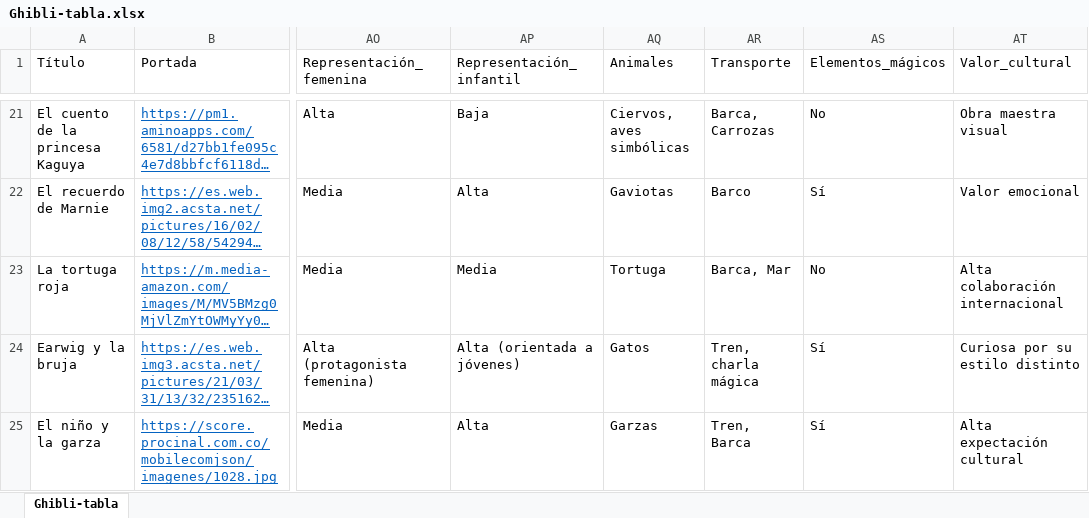
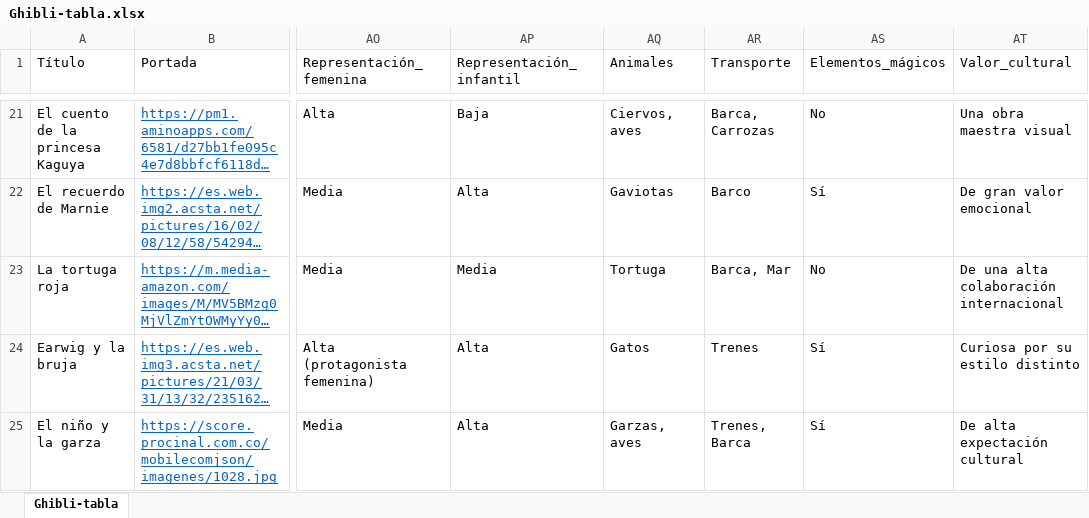
Before and after one commit to Abigail-2004/TRABAJO_FINAL_AT, an Excel workbook: Ghibli-tabla.xlsx, sheet Ghibli-tabla, drawn as a sheet; only a part is shown, gaps mark what is left out; long unchanged cells end in …; values as stored, in another font and other column widths than the file's, no borders; the diff covers the shown part only; the diff names each change by its address in the sheet, - before the commit and + after, or states it on an @@ line.

```diff
--- a/Ghibli-tabla.xlsx (sheet Ghibli-tabla)
+++ b/Ghibli-tabla.xlsx (sheet Ghibli-tabla)
-AQ21 (Animales): Ciervos, aves simbólicas
+AQ21 (Animales): Ciervos, aves
-AT21 (Valor_cultural): Obra maestra visual
+AT21 (Valor_cultural): Una obra maestra visual
-AT22 (Valor_cultural): Valor emocional
+AT22 (Valor_cultural): De gran valor emocional
-AT23 (Valor_cultural): Alta colaboración internacional
+AT23 (Valor_cultural): De una alta colaboración internacional
-AP24 (Representación_infantil): Alta (orientada a jóvenes)
+AP24 (Representación_infantil): Alta
-AR24 (Transporte): Tren, charla mágica
+AR24 (Transporte): Trenes
-AQ25 (Animales): Garzas
+AQ25 (Animales): Garzas, aves
-AR25 (Transporte): Tren, Barca
+AR25 (Transporte): Trenes, Barca
-AT25 (Valor_cultural): Alta expectación cultural
+AT25 (Valor_cultural): De alta expectación cultural
```
Also changed, not shown: 31 edited cells elsewhere in this sheet, 1 other file.
